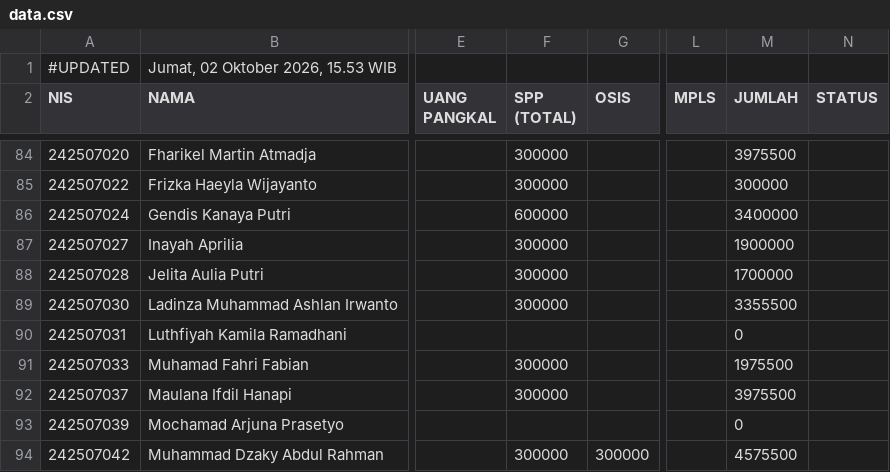
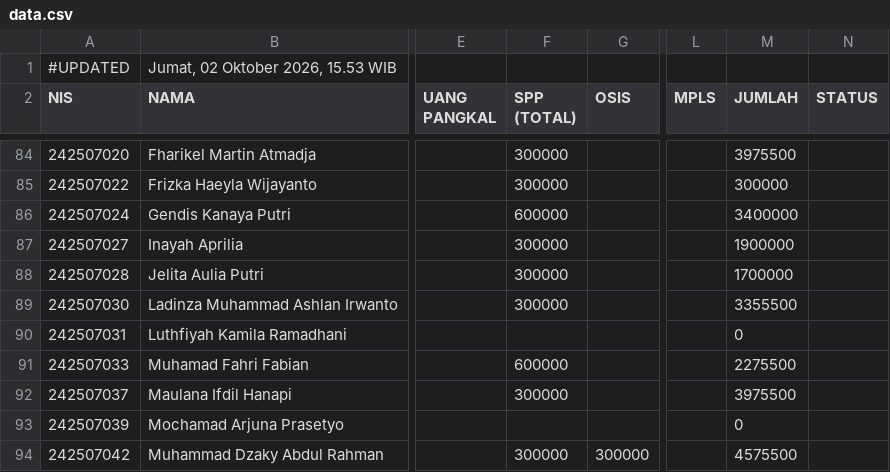
Before and after one commit to yayasanambadar/info-keuangan, a CSV file: data.csv, drawn as a sheet; only a part is shown, gaps mark what is left out; the diff names each change by its address in the sheet, - before the commit and + after, or states it on an @@ line.

Commit message:
Update data tagihan siswa — 2/10/2026, 15.53.43

```diff
--- a/data.csv
+++ b/data.csv
-F91 (SPP (TOTAL)): 300000
+F91 (SPP (TOTAL)): 600000
-M91 (JUMLAH): 1975500
+M91 (JUMLAH): 2275500
```
